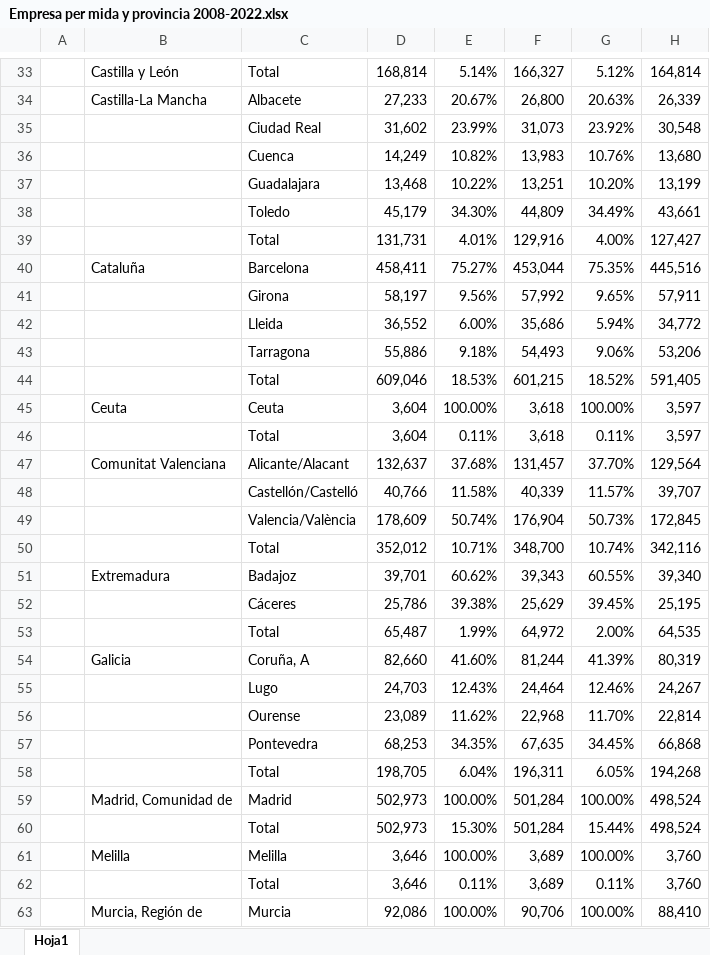
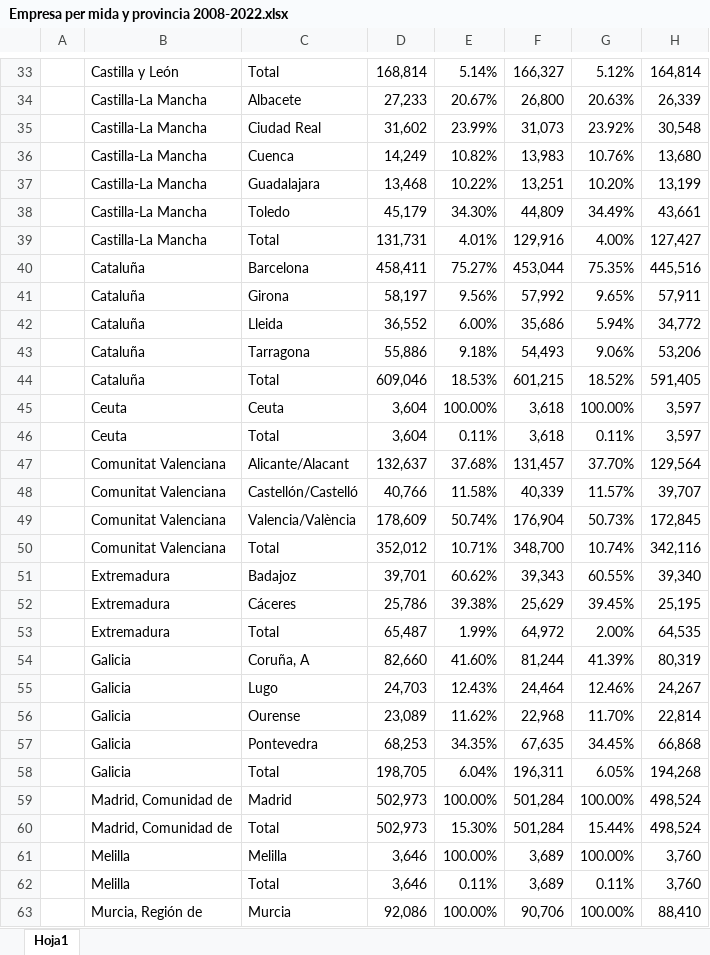
Before and after one commit to arnaumunozbarrera/Hackaton-UAB-2025, an Excel workbook: data/Empresa per mida y provincia 2008-2022.xlsx, sheet Hoja1, drawn as a sheet; only a part is shown, gaps mark what is left out; values as stored, in another font and other column widths than the file's, no borders; table styles not drawn; the diff covers the shown part only; the diff names each change by its address in the sheet, - before the commit and + after, or states it on an @@ line.

Commit message:
feature: excel 'empresa per mida y provincia' changed and graphics made

```diff
--- a/data/Empresa per mida y provincia 2008-2022.xlsx (sheet Hoja1)
+++ b/data/Empresa per mida y provincia 2008-2022.xlsx (sheet Hoja1)
-B35:B39: (empty)
+B35:B39: Castilla-La Mancha
-B41:B44: (empty)
+B41:B44: Cataluña
-B46: (empty)
+B46: Ceuta
-B48:B50: (empty)
+B48:B50: Comunitat Valenciana
-B52:B53: (empty)
+B52:B53: Extremadura
-B55:B58: (empty)
+B55:B58: Galicia
-B60: (empty)
+B60: Madrid, Comunidad de
-B62: (empty)
+B62: Melilla
```
Also changed, not shown: 6 edited cells elsewhere in this sheet, 1 other file.
